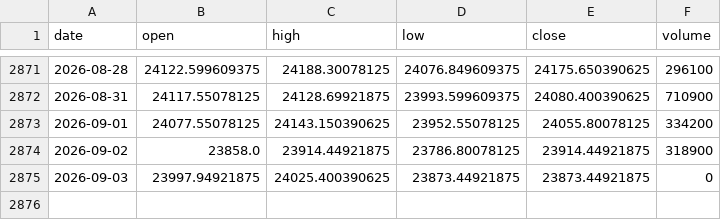
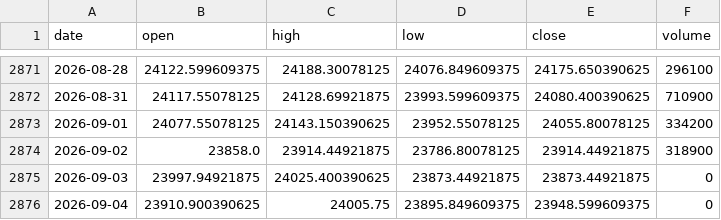
Before and after one commit to zetaaztra/David-ML, a CSV file: data/nifty_daily.csv, drawn as a sheet; only a part is shown, gaps mark what is left out; the diff names each change by its address in the sheet, - before the commit and + after, or states it on an @@ line.

```diff
--- a/data/nifty_daily.csv
+++ b/data/nifty_daily.csv
+row 2876: 2026-09-04 | 23910.900390625 | 24005.75 | 23895.849609375 | 23948.599609375 | 0
```
Also changed, not shown: data/vix_daily.csv.
